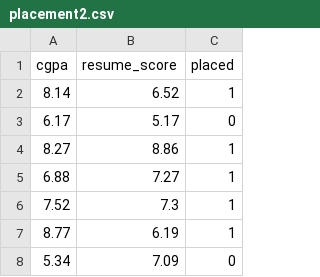
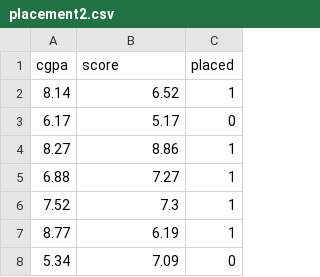
Before and after one commit to pratik6266/Python, a CSV file: Data_Science/placement2.csv, drawn as a sheet; only a part is shown.

```diff
--- a/Data_Science/placement2.csv
+++ b/Data_Science/placement2.csv
@@ -1,2 +1,2 @@
-cgpa,resume_score,placed
+cgpa,score,placed
 8.14,6.52,1
```
Also changed, not shown: 1 other file.
